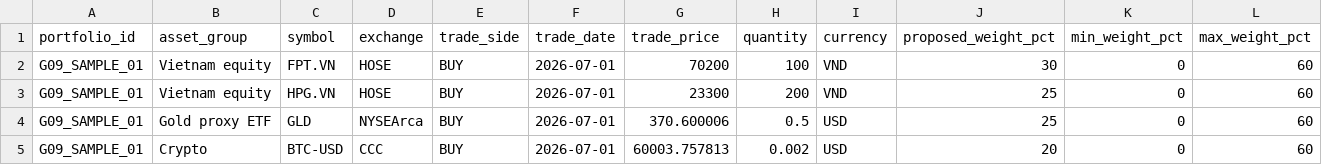
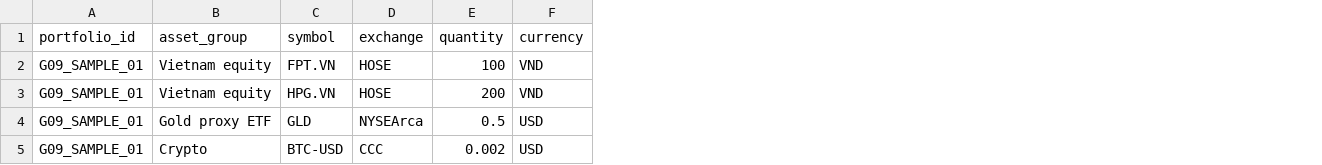
Before and after one commit to FTU-Legacy-63/G09, a CSV file: data/sample_portfolio.csv, drawn as a sheet; the diff names each change by its address in the sheet, - before the commit and + after, or states it on an @@ line.

Commit message:
Refine Week 3 evidence and portfolio input model

```diff
--- a/data/sample_portfolio.csv
+++ b/data/sample_portfolio.csv
-column E (trade_side), rows 2-5: all BUY
-column F (trade_date), rows 2-5: all 2026-07-01
-column G (trade_price), rows 2-5: 70200 | 23300 | 370.600006 | 60003.757813
-column J (proposed_weight_pct), rows 2-5: 30 | 25 | 25 | 20
-column K (min_weight_pct), rows 2-5: all 0
-column L (max_weight_pct), rows 2-5: all 60
```
Also changed, not shown: data/sample_market_data.csv, 14 other files.
